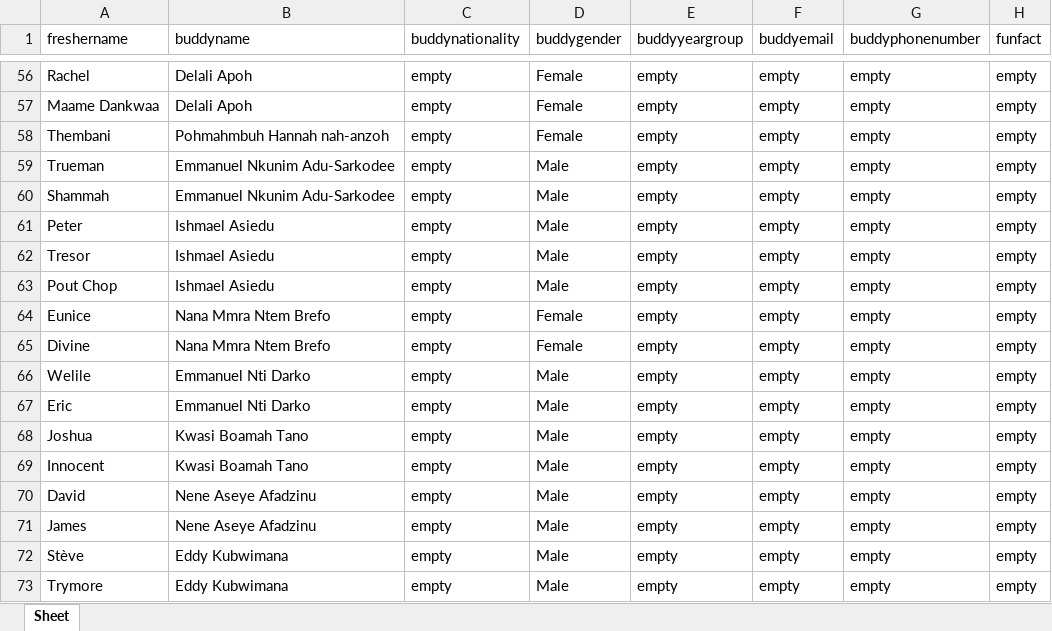
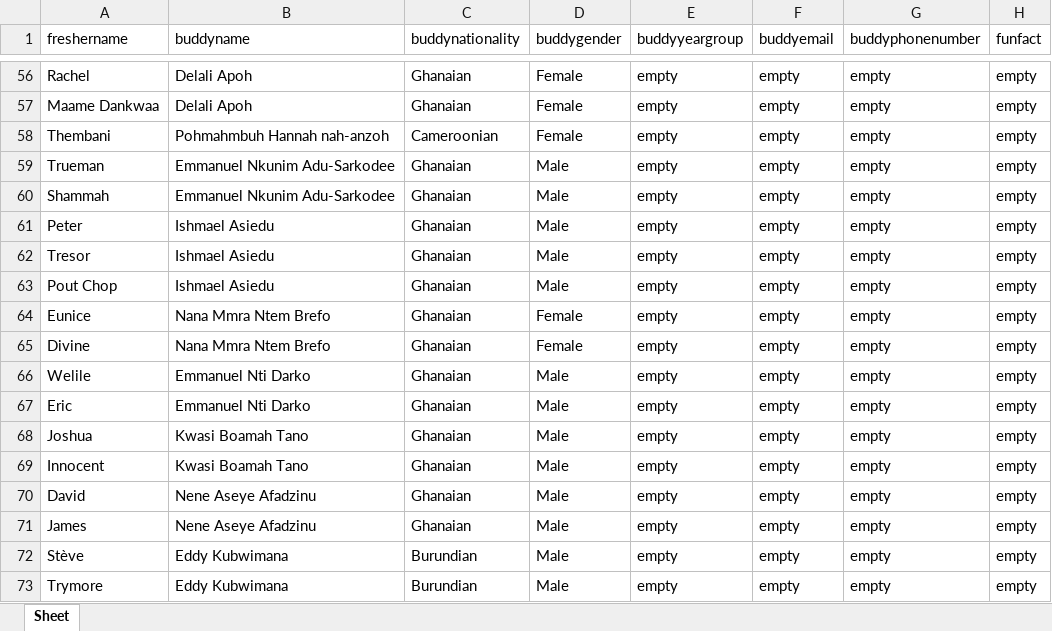
Before and after one commit to Ashesi-Org/buddy-up-pairing-application, an Excel workbook: controller/downloads/matched.xlsx, sheet Sheet, drawn as a sheet; only a part is shown, gaps mark what is left out; values as stored, in another font and other column widths than the file's, no borders; the diff covers the shown part only; the diff names each change by its address in the sheet, - before the commit and + after, or states it on an @@ line.

```diff
--- a/controller/downloads/matched.xlsx (sheet Sheet)
+++ b/controller/downloads/matched.xlsx (sheet Sheet)
-C56:C57 (buddynationality): empty
+C56:C57 (buddynationality): Ghanaian
-C58 (buddynationality): empty
+C58 (buddynationality): Cameroonian
-C59:C71 (buddynationality): empty
+C59:C71 (buddynationality): Ghanaian
-C72:C73 (buddynationality): empty
+C72:C73 (buddynationality): Burundian
```
Also changed, not shown: 54 edited cells elsewhere in this sheet, controller/downloads/unmatched.xlsx, 12 other files.
